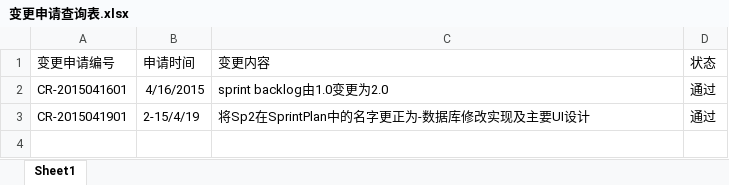
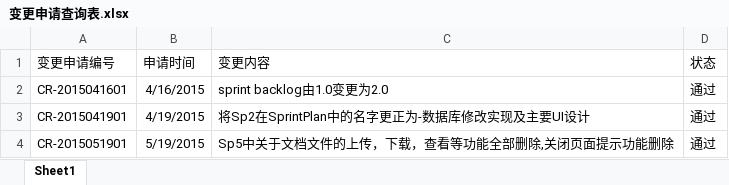
Before and after one commit to JesseSE/iRace-VOB, an Excel workbook: 4基线控制-申请基线变更时提交/变更管理/变更状态查询/变更申请查询表.xlsx, sheet Sheet1, drawn as a sheet; values as stored, in another font and other column widths than the file's, no borders; the diff names each change by its address in the sheet, - before the commit and + after, or states it on an @@ line.

```diff
--- a/4基线控制-申请基线变更时提交/变更管理/变更状态查询/变更申请查询表.xlsx (sheet Sheet1)
+++ b/4基线控制-申请基线变更时提交/变更管理/变更状态查询/变更申请查询表.xlsx (sheet Sheet1)
-B3 (申请时间): 2-15/4/19
+B3 (申请时间): 4/19/2015
+row 4: CR-2015051901 | 5/19/2015 | Sp5中关于文档文件的上传，下载，查看等功能全部删除,关闭页面提示功能删除 | 通过
```
Also changed, not shown: 4基线控制-申请基线变更时提交/iRace-基线控制手册.xlsx, 36 other files.
